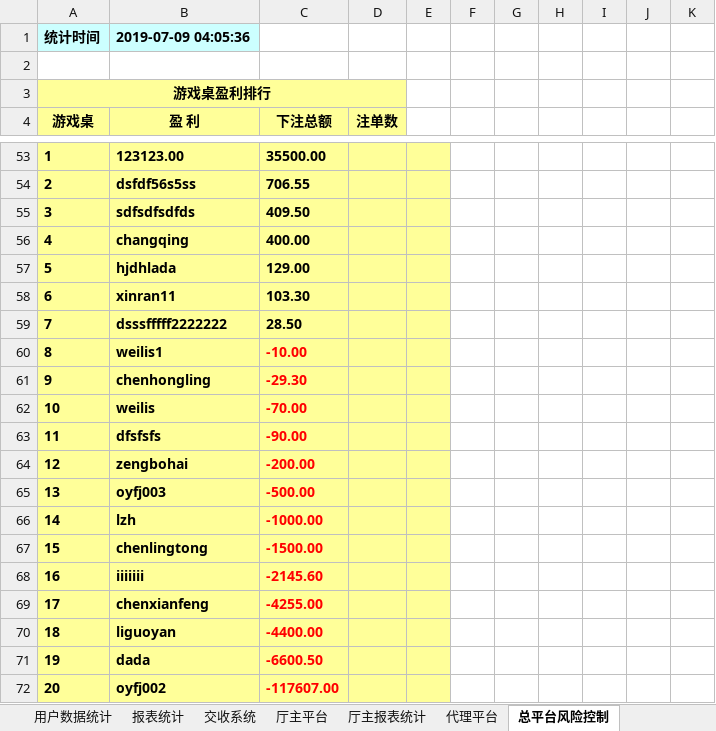
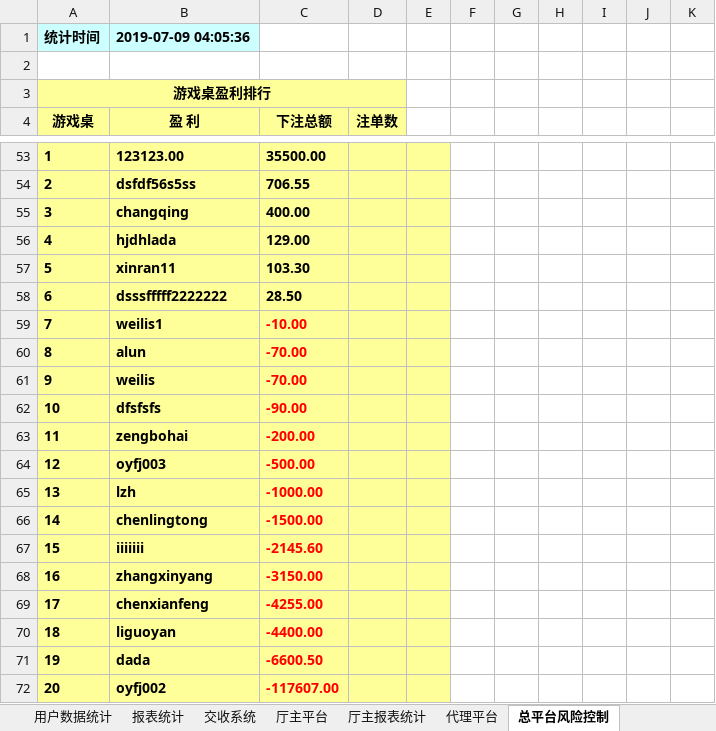
Before and after one commit to kaxisensen/Datachecktools, an Excel workbook: 平台数据核对.xlsm, sheet 总平台风险控制, drawn as a sheet; only a part is shown, gaps mark what is left out; values as stored, in another font and other column widths than the file's, no borders; charts and pictures not drawn; removed rows and columns are numbered as before the commit, all else as after; the diff names each change by its address in the sheet, - before the commit and + after, or states it on an @@ line.

```diff
--- a/平台数据核对.xlsm (sheet 总平台风险控制)
+++ b/平台数据核对.xlsm (sheet 总平台风险控制)
-row 55: 3 | sdfsdfsdfds | 409.50
@@ column A (游戏桌) renumbered between rows 55 and 67 @@
-row 61: 9 | chenhongling | -29.30
+row 60: 8 | alun | -70.00
+row 68: 16 | zhangxinyang | -3150.00
```
Also changed, not shown: 1 other file.
